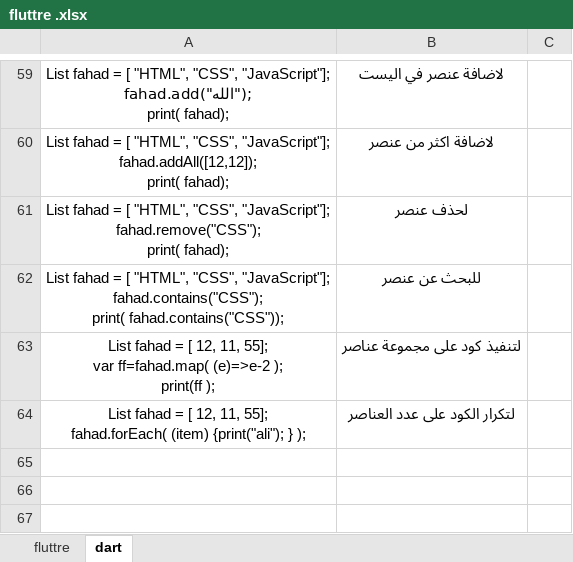
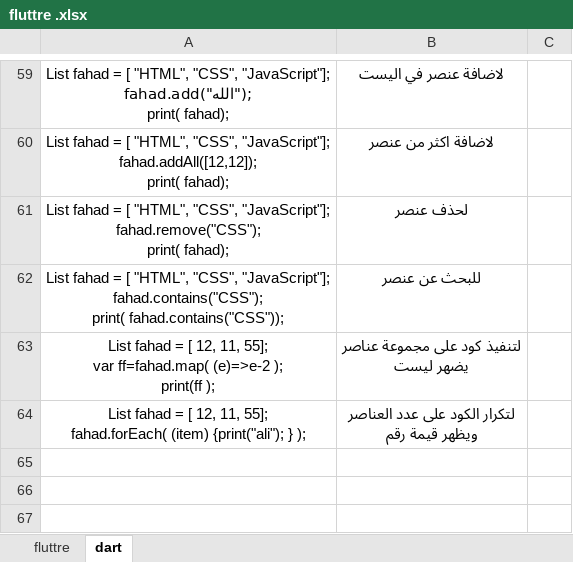
Before and after one commit to fahad3068088/flutter_application_2, an Excel workbook: fluttre .xlsx, sheet dart, drawn as a sheet; only a part is shown, gaps mark what is left out; values as stored, in another font and other column widths than the file's, no borders; ↵ is a line break in a cell; the diff covers the shown part only; the diff names each change by its address in the sheet, - before the commit and + after, or states it on an @@ line.

```diff
--- a/fluttre .xlsx (sheet dart)
+++ b/fluttre .xlsx (sheet dart)
-B63: لتنفيذ كود على مجموعة عناصر
+B63: لتنفيذ كود على مجموعة عناصر ↵ يضهر ليست
-B64: لتكرار الكود على عدد العناصر
+B64: لتكرار الكود على عدد العناصر ↵ ويظهر قيمة رقم
```
Also changed, not shown: 28 added rows elsewhere in this sheet, sheet fluttre, 2 other files.
